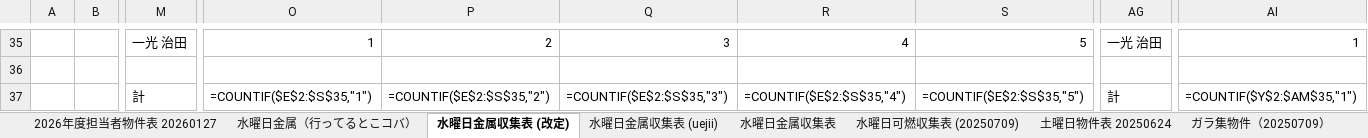
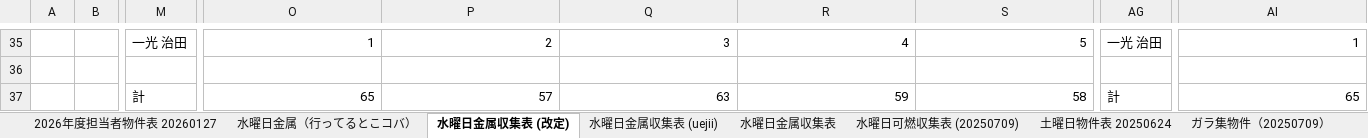
Before and after one commit to congfing/uenoseisou2.3, an Excel workbook: 2026年度物件表_KMN置換_列移動_20261014_1938.xlsx, sheet 水曜日金属収集表 (改定), drawn as a sheet; only a part is shown, gaps mark what is left out; values as stored, in another font and other column widths than the file's, no borders; formulas without a stored value are shown as written; removed rows and columns are numbered as before the commit, all else as after; rows hold the shown columns only; the diff names each change by its address in the sheet, - before the commit and + after, or states it on an @@ line.

```diff
--- a/2026年度物件表_KMN置換_列移動_20261014_1938.xlsx (sheet 水曜日金属収集表 (改定))
+++ b/2026年度物件表_KMN置換_列移動_20261014_1938.xlsx (sheet 水曜日金属収集表 (改定))
-row 37:  |  | 計 | =COUNTIF($E$2:$S$35,"1") | =COUNTIF($E$2:$S$35,"2") | =COUNTIF($E$2:$S$35,"3") | =COUNTIF($E$2:$S$35,"4") | =COUNTIF($E$2:$S$35,"5") | 計 | =COUNTIF($Y$2:$AM$35,"1")
+row 37:  |  | 計 | 65 | 57 | 63 | 59 | 58 | 計 | 65
```
Also changed, not shown: sheet 水曜日金属収集表, sheet 水曜日金属収集表 (uejii).
